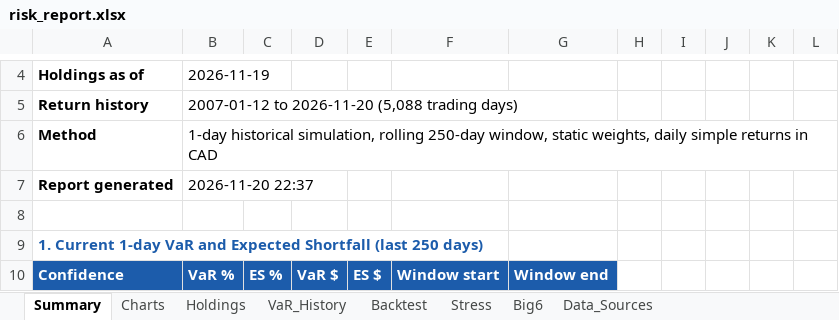
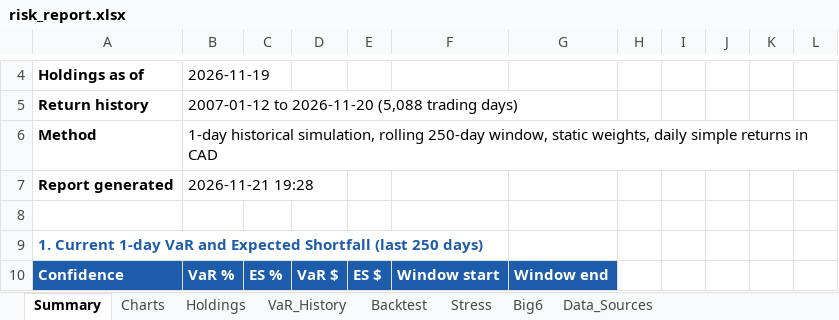
Before and after one commit to Harrycoderds/portfolio-risk-monitor, an Excel workbook: reports/risk_report.xlsx, sheet Summary, drawn as a sheet; only a part is shown, gaps mark what is left out; values as stored, in another font and other column widths than the file's, no borders; the diff names each change by its address in the sheet, - before the commit and + after, or states it on an @@ line.

```diff
--- a/reports/risk_report.xlsx (sheet Summary)
+++ b/reports/risk_report.xlsx (sheet Summary)
-B7: 2026-11-20 22:37
+B7: 2026-11-21 19:28
```
